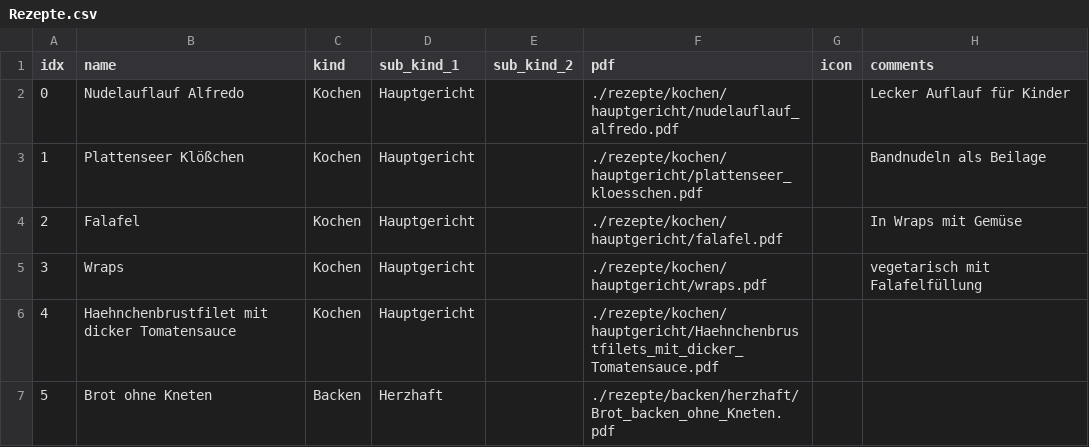
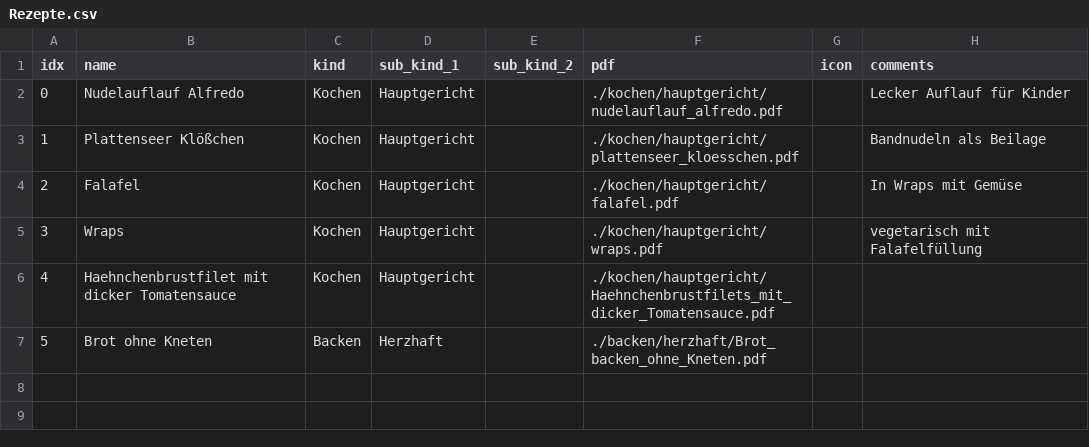
Before and after one commit to jteifel/marimo-gh-pages-template, a CSV file: apps/public/Rezepte/Rezepte.csv, drawn as a sheet; only a part is shown; the diff names each change by its address in the sheet, - before the commit and + after, or states it on an @@ line.

Commit message:
Update Rezepte.csv

```diff
--- a/apps/public/Rezepte/Rezepte.csv
+++ b/apps/public/Rezepte/Rezepte.csv
-F2 (pdf): ./rezepte/kochen/hauptgericht/nudelauflauf_alfredo.pdf
+F2 (pdf): ./kochen/hauptgericht/nudelauflauf_alfredo.pdf
-F3 (pdf): ./rezepte/kochen/hauptgericht/plattenseer_kloesschen.pdf
+F3 (pdf): ./kochen/hauptgericht/plattenseer_kloesschen.pdf
-F4 (pdf): ./rezepte/kochen/hauptgericht/falafel.pdf
+F4 (pdf): ./kochen/hauptgericht/falafel.pdf
-F5 (pdf): ./rezepte/kochen/hauptgericht/wraps.pdf
+F5 (pdf): ./kochen/hauptgericht/wraps.pdf
-F6 (pdf): ./rezepte/kochen/hauptgericht/Haehnchenbrustfilets_mit_dicker_Tomatensauce.pdf
+F6 (pdf): ./kochen/hauptgericht/Haehnchenbrustfilets_mit_dicker_Tomatensauce.pdf
-F7 (pdf): ./rezepte/backen/herzhaft/Brot_backen_ohne_Kneten.pdf
+F7 (pdf): ./backen/herzhaft/Brot_backen_ohne_Kneten.pdf
```
